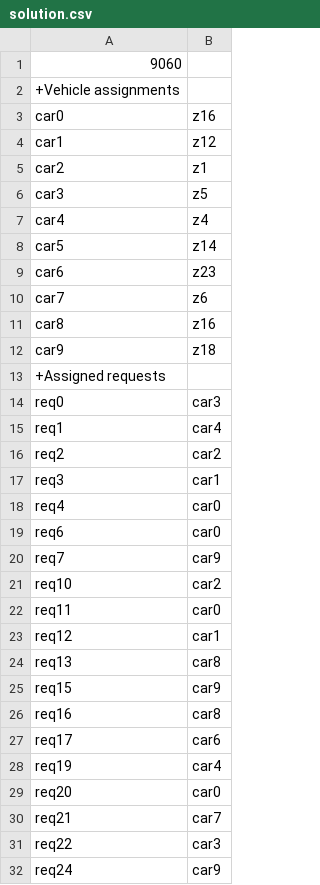
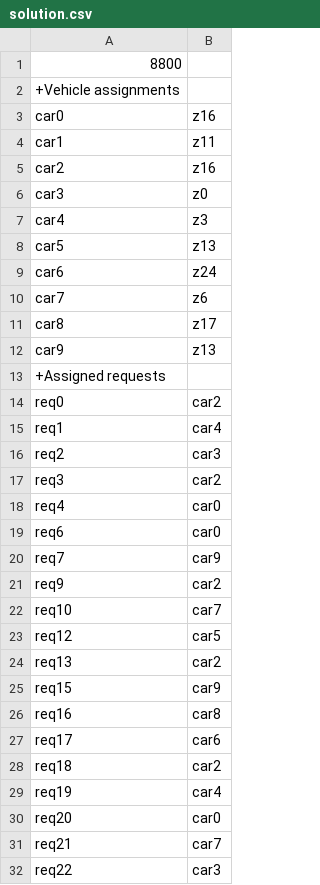
Before and after one commit to LanderVW/cambio, a CSV file: solution.csv, drawn as a sheet; only a part is shown; the shorter side is filled out with more unchanged rows; the diff covers the shown part only.

```diff
--- a/solution.csv
+++ b/solution.csv
@@ -1,18 +1,18 @@
-9060
+8800
 +Vehicle assignments
 car0;z16
-car1;z12
-car2;z1
-car3;z5
-car4;z4
-car5;z14
-car6;z23
+car1;z11
+car2;z16
+car3;z0
+car4;z3
+car5;z13
+car6;z24
 car7;z6
-car8;z16
-car9;z18
+car8;z17
+car9;z13
 +Assigned requests
-req0;car3
+req0;car2
 req1;car4
-req2;car2
-req3;car1
+req2;car3
+req3;car2
 req4;car0
@@ -20,6 +20,6 @@ req6;car0
 req7;car9
-req10;car2
-req11;car0
-req12;car1
-req13;car8
+req9;car2
+req10;car7
+req12;car5
+req13;car2
 req15;car9
@@ -27,2 +27,3 @@ req16;car8
 req17;car6
+req18;car2
 req19;car4
```
Also changed, not shown: 10 added rows, 11 removed rows and 15 edited cells elsewhere in this file, 2 other files.
